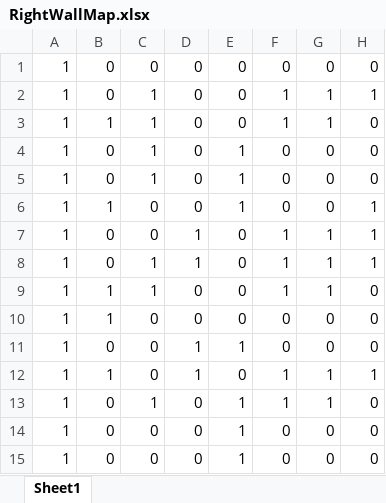
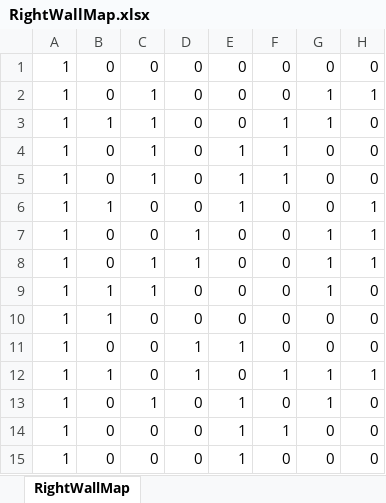
Before and after one commit to wizgame2023/LoadOut_G, an Excel workbook: media/Levels/Stage08/RightWallMap.xlsx, sheet RightWallMap, drawn as a sheet; only a part is shown; values as stored, in another font and other column widths than the file's, no borders; the diff names each change by its address in the sheet, - before the commit and + after, or states it on an @@ line.

```diff
--- a/media/Levels/Stage08/RightWallMap.xlsx (sheet RightWallMap)
+++ b/media/Levels/Stage08/RightWallMap.xlsx (sheet RightWallMap)
-sheet tab: Sheet1
+sheet tab: RightWallMap
-F2: 1
+F2: 0
-F4:F5: 0
+F4:F5: 1
-F7:F9: 1
+F7:F9: 0
-F13: 1
+F13: 0
-F14: 0
+F14: 1
```
Also changed, not shown: 1 other file.
